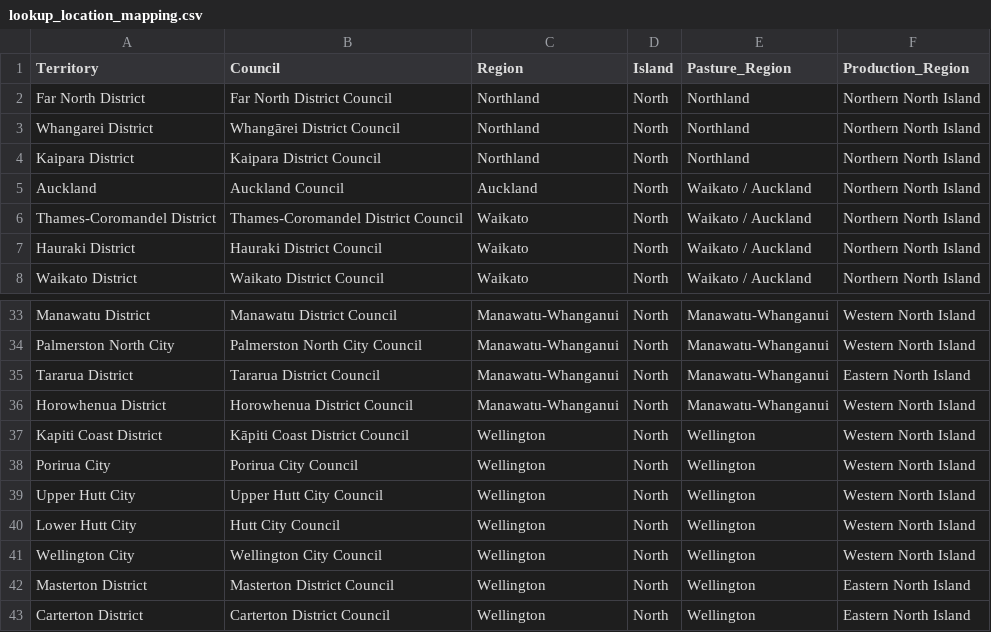
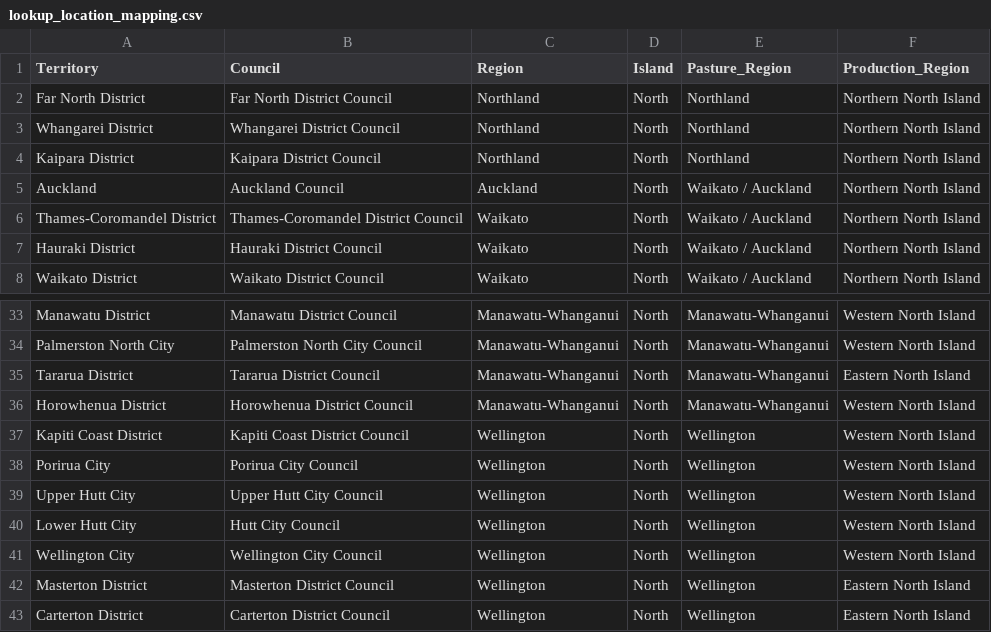
Before and after one commit to Ministry-for-Primary-Industries/FarmEmissionsModel, a CSV file: src/lookups/lookup_location_mapping.csv, drawn as a sheet; only a part is shown, gaps mark what is left out; the diff covers the shown part only.

```diff
--- a/src/lookups/lookup_location_mapping.csv
+++ b/src/lookups/lookup_location_mapping.csv
@@ -2,3 +2,3 @@ Territory,Council,Region,Island,Pasture_Region,Production_Region
 Far North District,Far North District Council,Northland,North,Northland,Northern North Island
-Whangarei District,Whangārei District Council,Northland,North,Northland,Northern North Island
+Whangarei District,Whangarei District Council,Northland,North,Northland,Northern North Island
 Kaipara District,Kaipara District Council,Northland,North,Northland,Northern North Island
@@ -36,3 +36,3 @@ Tararua District,Tararua District Council,Manawatu-Whanganui,North,Manawatu-Whan
 Horowhenua District,Horowhenua District Council,Manawatu-Whanganui,North,Manawatu-Whanganui,Western North Island
-Kapiti Coast District,Kāpiti Coast District Council,Wellington,North,Wellington,Western North Island
+Kapiti Coast District,Kapiti Coast District Council,Wellington,North,Wellington,Western North Island
 Porirua City,Porirua City Council,Wellington,North,Wellington,Western North Island
```
Also changed, not shown: 13 edited cells elsewhere in this file.
